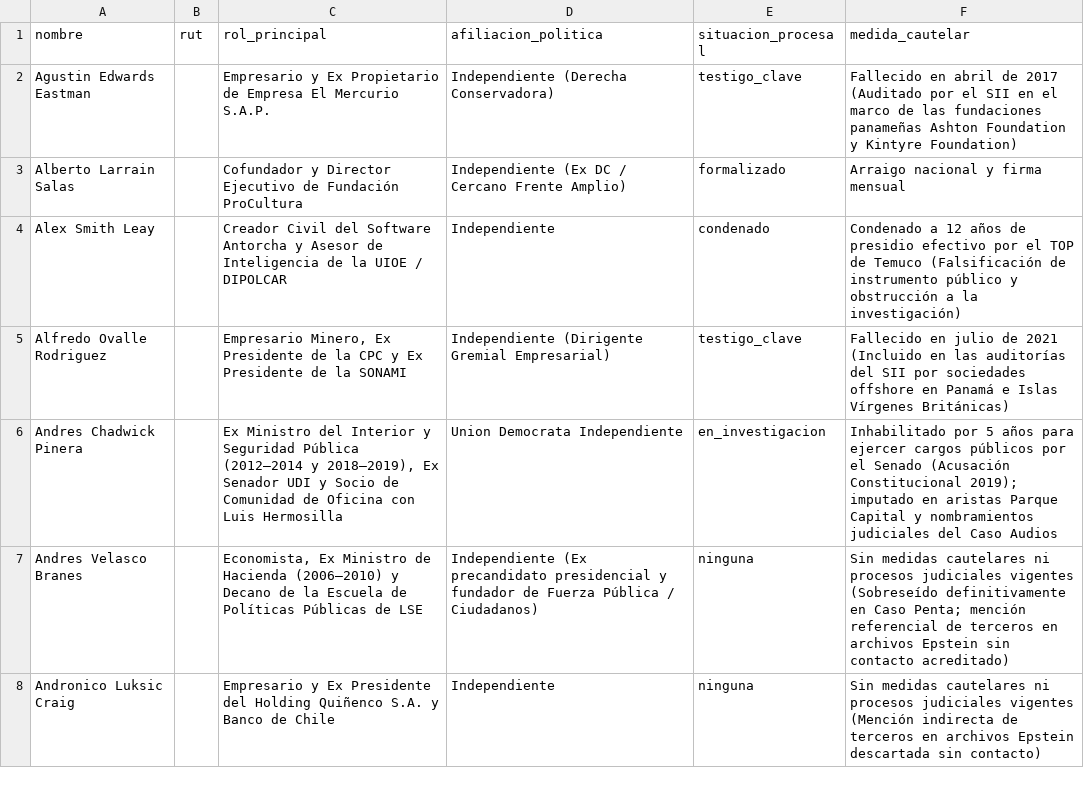
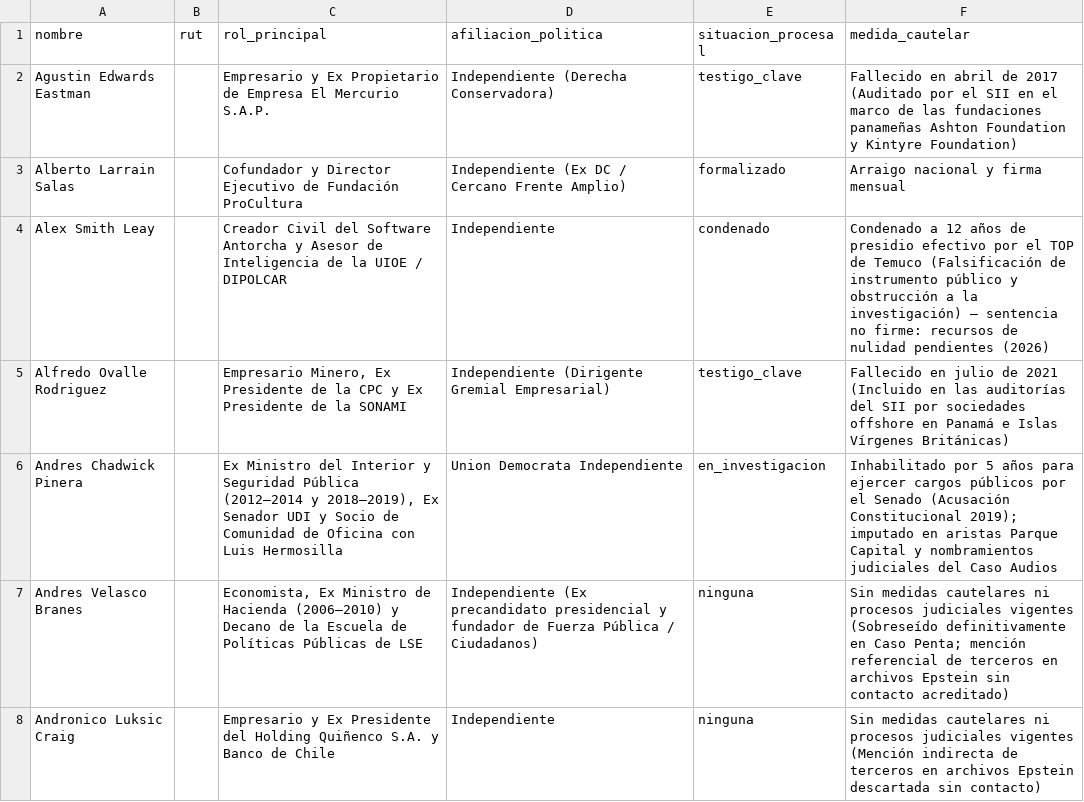
Before and after one commit to 0kamir/ftm-chile, a CSV file: 05_Vistas_Analiticas/Exportaciones/peritaje_imputados.csv, drawn as a sheet; only a part is shown; the diff covers the shown part only.

```diff
--- a/05_Vistas_Analiticas/Exportaciones/peritaje_imputados.csv
+++ b/05_Vistas_Analiticas/Exportaciones/peritaje_imputados.csv
@@ -3,3 +3,3 @@ Agustin Edwards Eastman,,Empresario y Ex Propietario de Empresa El Mercurio S.A.
 Alberto Larrain Salas,,Cofundador y Director Ejecutivo de Fundación ProCultura,Independiente (Ex DC / Cercano Frente Amplio),formalizado,Arraigo nacional y firma mensual
-Alex Smith Leay,,Creador Civil del Software Antorcha y Asesor de Inteligencia de la UIOE / DIPOLCAR,Independiente,condenado,Condenado a 12 años de presidio efectivo por el TOP de Temuco (Falsificación de instrumento público y obstrucción a la investigación)
+Alex Smith Leay,,Creador Civil del Software Antorcha y Asesor de Inteligencia de la UIOE / DIPOLCAR,Independiente,condenado,Condenado a 12 años de presidio efectivo por el TOP de Temuco (Falsificación de instrumento público y obstrucción a la investigación) — sentencia no firme: recursos de nulidad pendientes (2026)
 Alfredo Ovalle Rodriguez,,"Empresario Minero, Ex Presidente de la CPC y Ex Presidente de la SONAMI",Independiente (Dirigente Gremial Empresarial),testigo_clave,Fallecido en julio de 2021 (Incluido en las auditorías del SII por sociedades offshore en Panamá e Islas Vírgenes Británicas)
```
Also changed, not shown: 4 edited cells elsewhere in this file, 05_Vistas_Analiticas/Exportaciones/peritaje_transacciones.csv, 41 other files.
